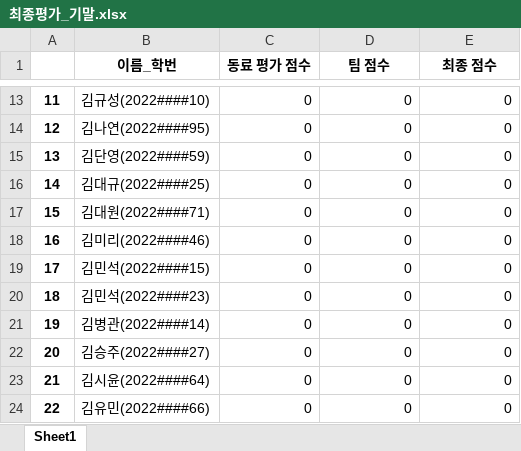
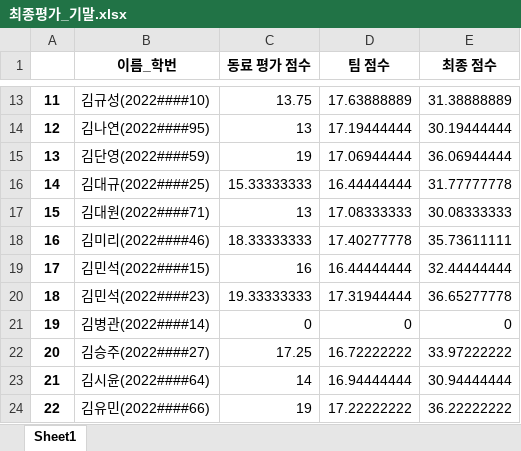
Before and after one commit to Hongyoungjin/EvalAutomation, an Excel workbook: evals/최종평가_기말.xlsx, sheet Sheet1, drawn as a sheet; only a part is shown, gaps mark what is left out; values as stored, in another font and other column widths than the file's, no borders; the diff covers the shown part only; the diff names each change by its address in the sheet, - before the commit and + after, or states it on an @@ line.

```diff
--- a/evals/최종평가_기말.xlsx (sheet Sheet1)
+++ b/evals/최종평가_기말.xlsx (sheet Sheet1)
-C13 (동료 평가 점수): 0
+C13 (동료 평가 점수): 13.75
-D13 (팀 점수): 0
+D13 (팀 점수): 17.63888889
-E13 (최종 점수): 0
+E13 (최종 점수): 31.38888889
-C14 (동료 평가 점수): 0
+C14 (동료 평가 점수): 13
-D14 (팀 점수): 0
+D14 (팀 점수): 17.19444444
-E14 (최종 점수): 0
+E14 (최종 점수): 30.19444444
-C15 (동료 평가 점수): 0
+C15 (동료 평가 점수): 19
-D15 (팀 점수): 0
+D15 (팀 점수): 17.06944444
-E15 (최종 점수): 0
+E15 (최종 점수): 36.06944444
-C16 (동료 평가 점수): 0
+C16 (동료 평가 점수): 15.33333333
-D16 (팀 점수): 0
+D16 (팀 점수): 16.44444444
-E16 (최종 점수): 0
+E16 (최종 점수): 31.77777778
-C17 (동료 평가 점수): 0
+C17 (동료 평가 점수): 13
-D17 (팀 점수): 0
+D17 (팀 점수): 17.08333333
-E17 (최종 점수): 0
+E17 (최종 점수): 30.08333333
-C18 (동료 평가 점수): 0
+C18 (동료 평가 점수): 18.33333333
-D18 (팀 점수): 0
+D18 (팀 점수): 17.40277778
-E18 (최종 점수): 0
+E18 (최종 점수): 35.73611111
-C19 (동료 평가 점수): 0
+C19 (동료 평가 점수): 16
-D19 (팀 점수): 0
+D19 (팀 점수): 16.44444444
-E19 (최종 점수): 0
+E19 (최종 점수): 32.44444444
-C20 (동료 평가 점수): 0
+C20 (동료 평가 점수): 19.33333333
-D20 (팀 점수): 0
+D20 (팀 점수): 17.31944444
-E20 (최종 점수): 0
+E20 (최종 점수): 36.65277778
-C22 (동료 평가 점수): 0
+C22 (동료 평가 점수): 17.25
-D22 (팀 점수): 0
+D22 (팀 점수): 16.72222222
-E22 (최종 점수): 0
+E22 (최종 점수): 33.97222222
-C23 (동료 평가 점수): 0
+C23 (동료 평가 점수): 14
-D23 (팀 점수): 0
+D23 (팀 점수): 16.94444444
-E23 (최종 점수): 0
+E23 (최종 점수): 30.94444444
-C24 (동료 평가 점수): 0
+C24 (동료 평가 점수): 19
-D24 (팀 점수): 0
+D24 (팀 점수): 17.22222222
-E24 (최종 점수): 0
+E24 (최종 점수): 36.22222222
```
Also changed, not shown: 230 edited cells elsewhere in this sheet, evals/동료평가_기말.xlsx, evals/팀별평가_기말.xlsx, 23 other files.
